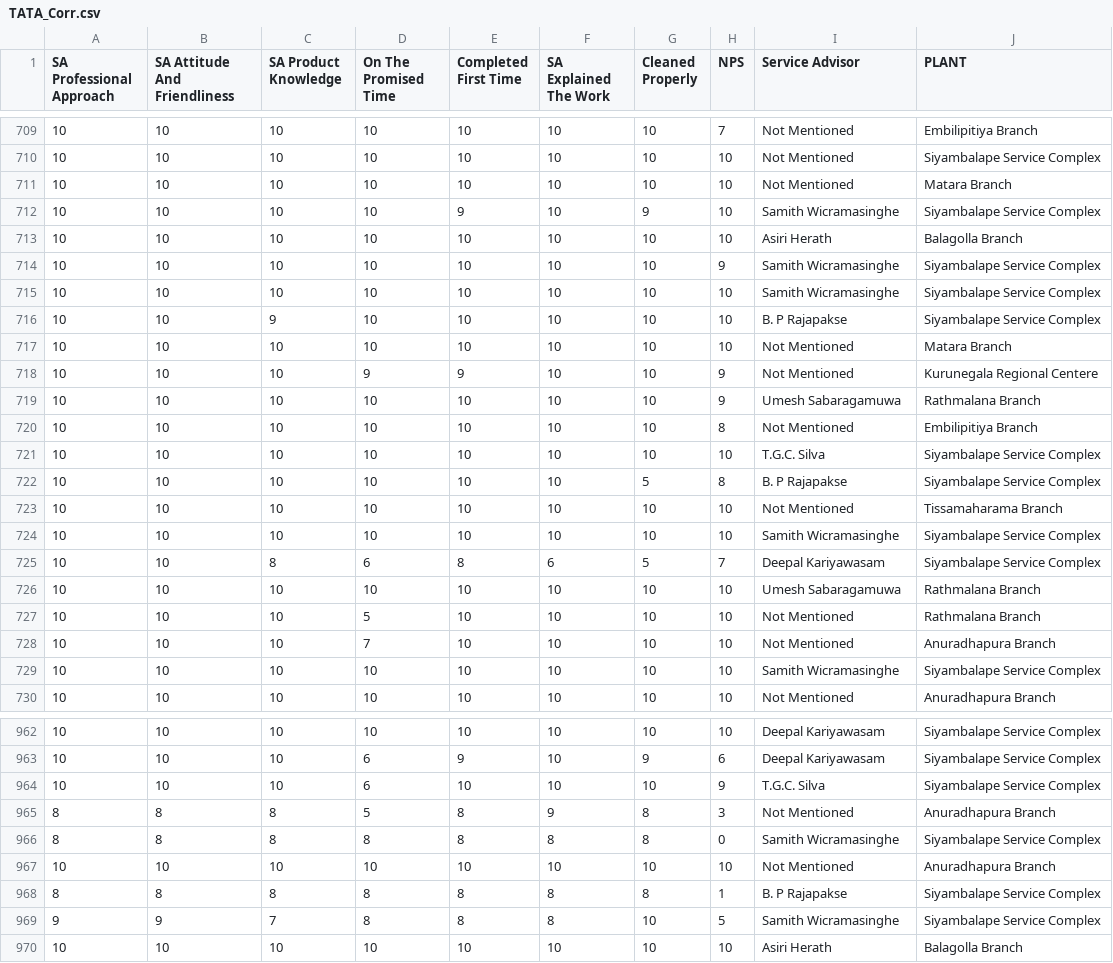
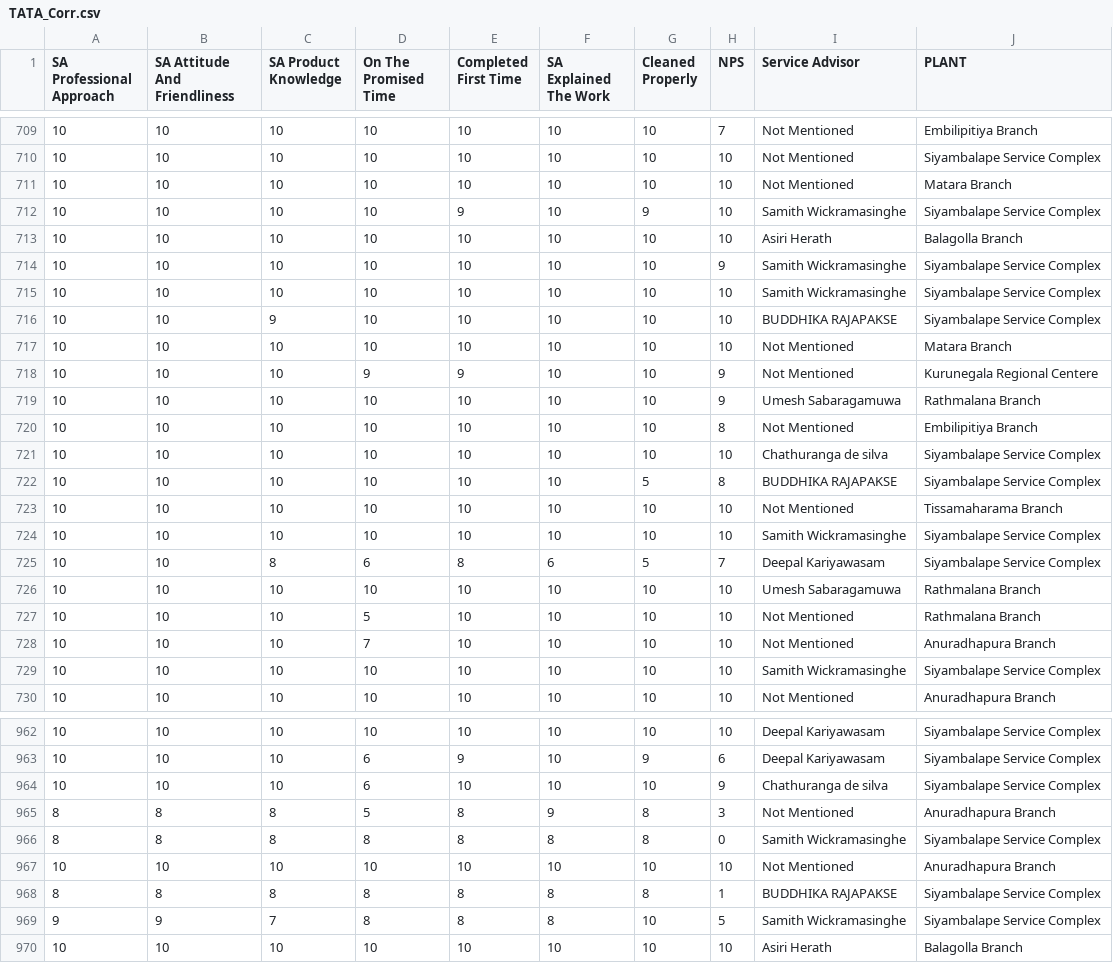
Before and after one commit to supunsb21/CSI-Analysis-TATA-MB-Agri, a CSV file: TATA_Corr.csv, drawn as a sheet; only a part is shown, gaps mark what is left out; the diff covers the shown part only.

```diff
--- a/TATA_Corr.csv
+++ b/TATA_Corr.csv
@@ -711,7 +711,7 @@
 10,10,10,10,10,10,10,10,Not Mentioned,Matara Branch
-10,10,10,10,9,10,9,10,Samith Wicramasinghe,Siyambalape Service Complex
+10,10,10,10,9,10,9,10,Samith Wickramasinghe,Siyambalape Service Complex
 10,10,10,10,10,10,10,10,Asiri Herath,Balagolla Branch
-10,10,10,10,10,10,10,9,Samith Wicramasinghe,Siyambalape Service Complex
-10,10,10,10,10,10,10,10,Samith Wicramasinghe,Siyambalape Service Complex
-10,10,9,10,10,10,10,10,B. P Rajapakse,Siyambalape Service Complex
+10,10,10,10,10,10,10,9,Samith Wickramasinghe,Siyambalape Service Complex
+10,10,10,10,10,10,10,10,Samith Wickramasinghe,Siyambalape Service Complex
+10,10,9,10,10,10,10,10,BUDDHIKA RAJAPAKSE,Siyambalape Service Complex
 10,10,10,10,10,10,10,10,Not Mentioned,Matara Branch
@@ -720,6 +720,6 @@
 10,10,10,10,10,10,10,8,Not Mentioned,Embilipitiya Branch
-10,10,10,10,10,10,10,10,T.G.C. Silva,Siyambalape Service Complex
-10,10,10,10,10,10,5,8,B. P Rajapakse,Siyambalape Service Complex
+10,10,10,10,10,10,10,10,Chathuranga de silva,Siyambalape Service Complex
+10,10,10,10,10,10,5,8,BUDDHIKA RAJAPAKSE,Siyambalape Service Complex
 10,10,10,10,10,10,10,10,Not Mentioned,Tissamaharama Branch
-10,10,10,10,10,10,10,10,Samith Wicramasinghe,Siyambalape Service Complex
+10,10,10,10,10,10,10,10,Samith Wickramasinghe,Siyambalape Service Complex
 10,10,8,6,8,6,5,7,Deepal Kariyawasam,Siyambalape Service Complex
@@ -728,3 +728,3 @@
 10,10,10,7,10,10,10,10,Not Mentioned,Anuradhapura Branch
-10,10,10,10,10,10,10,10,Samith Wicramasinghe,Siyambalape Service Complex
+10,10,10,10,10,10,10,10,Samith Wickramasinghe,Siyambalape Service Complex
 10,10,10,10,10,10,10,10,Not Mentioned,Anuradhapura Branch
@@ -963,8 +963,8 @@
 10,10,10,6,9,10,9,6,Deepal Kariyawasam,Siyambalape Service Complex
-10,10,10,6,10,10,10,9,T.G.C. Silva,Siyambalape Service Complex
+10,10,10,6,10,10,10,9,Chathuranga de silva,Siyambalape Service Complex
 8,8,8,5,8,9,8,3,Not Mentioned,Anuradhapura Branch
-8,8,8,8,8,8,8,0,Samith Wicramasinghe,Siyambalape Service Complex
+8,8,8,8,8,8,8,0,Samith Wickramasinghe,Siyambalape Service Complex
 10,10,10,10,10,10,10,10,Not Mentioned,Anuradhapura Branch
-8,8,8,8,8,8,8,1,B. P Rajapakse,Siyambalape Service Complex
-9,9,7,8,8,8,10,5,Samith Wicramasinghe,Siyambalape Service Complex
+8,8,8,8,8,8,8,1,BUDDHIKA RAJAPAKSE,Siyambalape Service Complex
+9,9,7,8,8,8,10,5,Samith Wickramasinghe,Siyambalape Service Complex
 10,10,10,10,10,10,10,10,Asiri Herath,Balagolla Branch
```
Also changed, not shown: 176 edited cells elsewhere in this file.
